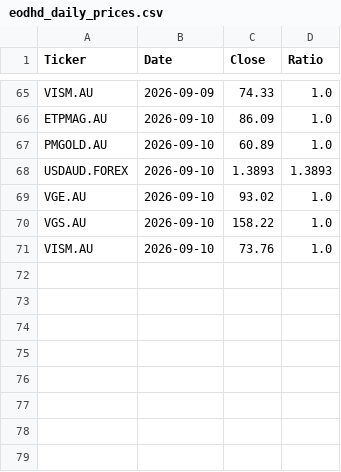
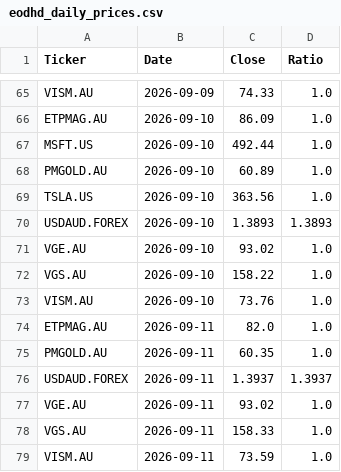
Before and after one commit to Jacksky10/stock-price-updater, a CSV file: eodhd_daily_prices.csv, drawn as a sheet; only a part is shown, gaps mark what is left out; the diff names each change by its address in the sheet, - before the commit and + after, or states it on an @@ line.

```diff
--- a/eodhd_daily_prices.csv
+++ b/eodhd_daily_prices.csv
+row 67: MSFT.US | 2026-09-10 | 492.44 | 1.0
+row 69: TSLA.US | 2026-09-10 | 363.56 | 1.0
+row 74: ETPMAG.AU | 2026-09-11 | 82.0 | 1.0
+row 75: PMGOLD.AU | 2026-09-11 | 60.35 | 1.0
+row 76: USDAUD.FOREX | 2026-09-11 | 1.3937 | 1.3937
+row 77: VGE.AU | 2026-09-11 | 93.02 | 1.0
+row 78: VGS.AU | 2026-09-11 | 158.33 | 1.0
+row 79: VISM.AU | 2026-09-11 | 73.59 | 1.0
```
